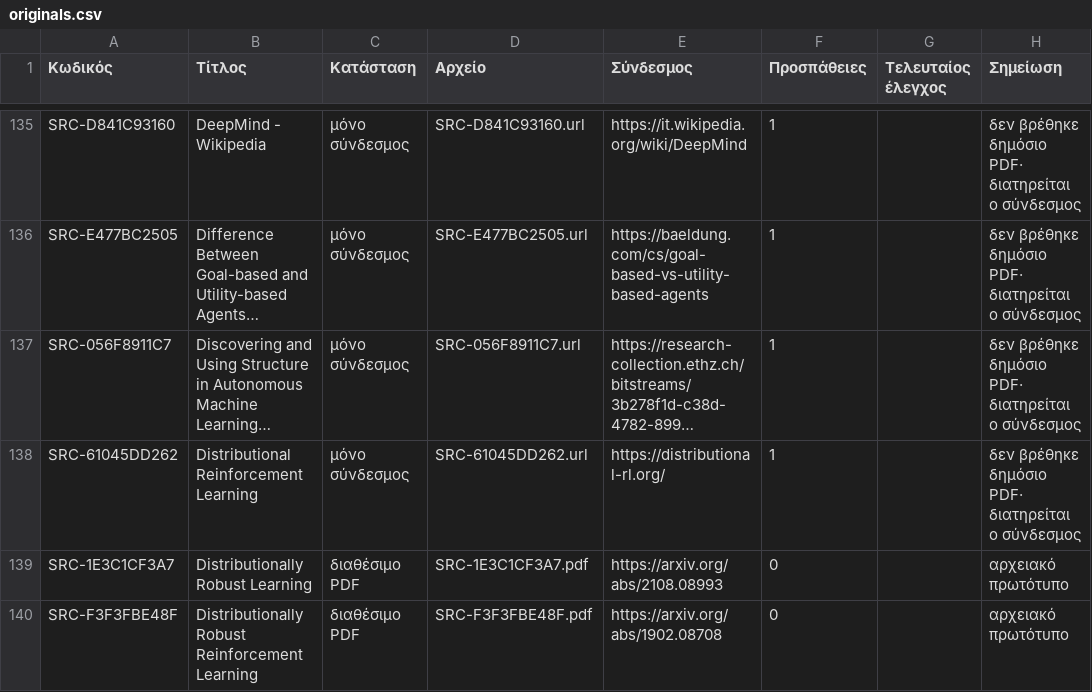
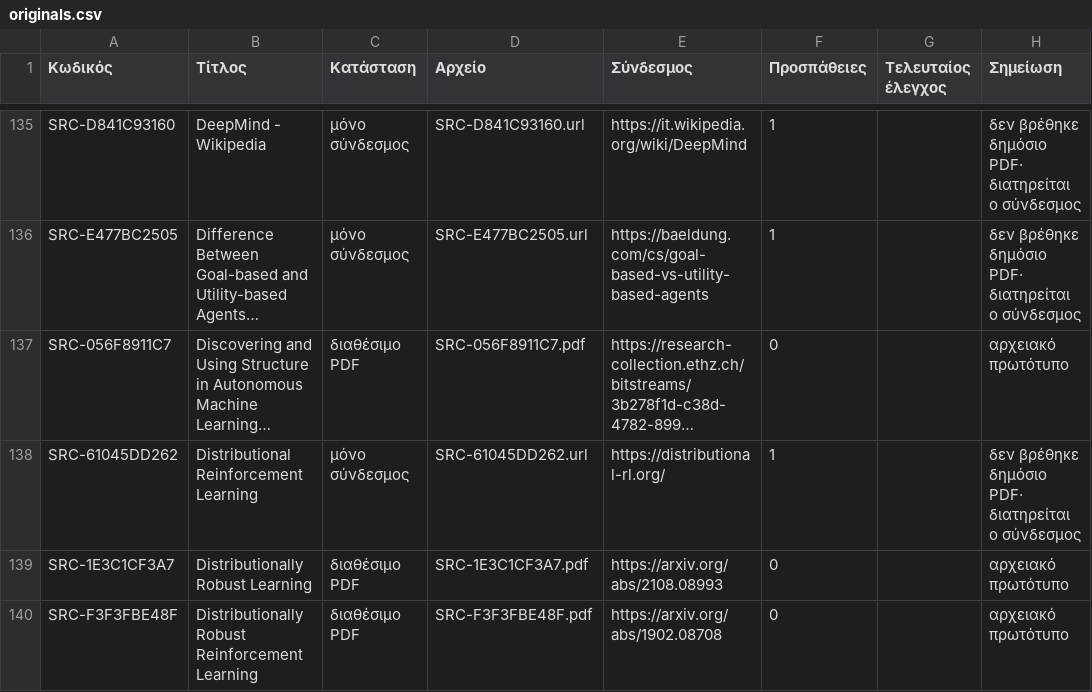
Before and after one commit to MariosGiannakaras/ThesisBibliography, a CSV file: catalog/originals.csv, drawn as a sheet; only a part is shown, gaps mark what is left out; long unchanged cells end in …; the diff names each change by its address in the sheet, - before the commit and + after, or states it on an @@ line.

```diff
--- a/catalog/originals.csv
+++ b/catalog/originals.csv
-C137 (Κατάσταση): μόνο σύνδεσμος
+C137 (Κατάσταση): διαθέσιμο PDF
-D137 (Αρχείο): SRC-056F8911C7.url
+D137 (Αρχείο): SRC-056F8911C7.pdf
-F137 (Προσπάθειες): 1
+F137 (Προσπάθειες): 0
-H137 (Σημείωση): δεν βρέθηκε δημόσιο PDF· διατηρείται ο σύνδεσμος
+H137 (Σημείωση): αρχειακό πρωτότυπο
```
Also changed, not shown: catalog/conversion-status.csv, structured-originals/index.csv, 8 other files.
